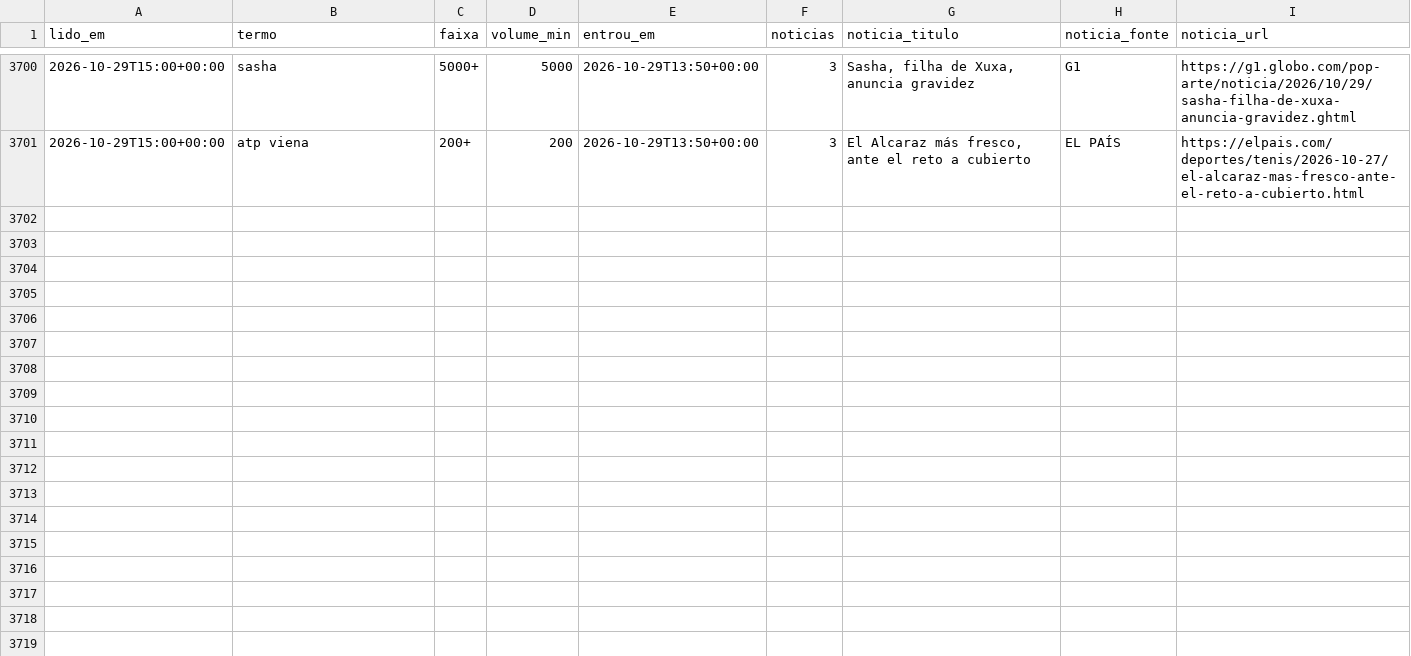
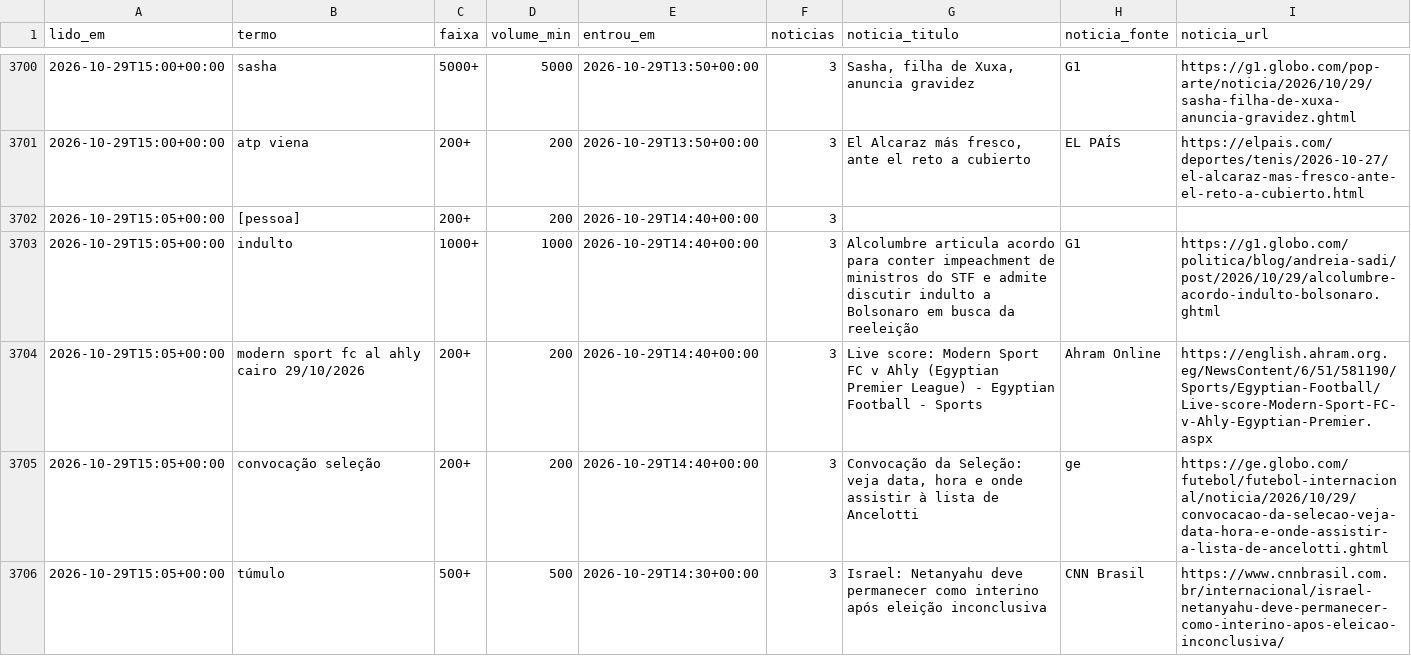
Before and after one commit to kel-lorran/saloInt-sinais, a CSV file: dados/trends/2026-10.csv, drawn as a sheet; only a part is shown, gaps mark what is left out; the diff covers the shown part only; the diff names each change by its address in the sheet, - before the commit and + after, or states it on an @@ line.

```diff
--- a/dados/trends/2026-10.csv
+++ b/dados/trends/2026-10.csv
+row 3702: 2026-10-29T15:05+00:00 | [pessoa] | 200+ | 200 | 2026-10-29T14:40+00:00 | 3
+row 3703: 2026-10-29T15:05+00:00 | indulto | 1000+ | 1000 | 2026-10-29T14:40+00:00 | 3 | Alcolumbre articula acordo para conter impeachment de ministros do STF e admite discutir indulto a Bolsonaro em busca da reeleição | G1 | https://g1.globo.com/politica/blog/andreia-sadi/post/2026/10/29/alcolumbre-acordo-indulto-bolsonaro.ghtml
+row 3704: 2026-10-29T15:05+00:00 | modern sport fc al ahly cairo 29/10/2026 | 200+ | 200 | 2026-10-29T14:40+00:00 | 3 | Live score: Modern Sport FC v Ahly (Egyptian Premier League) - Egyptian Football - Sports | Ahram Online | https://english.ahram.org.eg/NewsContent/6/51/581190/Sports/Egyptian-Football/Live-score-Modern-Sport-FC-v-Ahly-Egyptian-Premier.aspx
+row 3705: 2026-10-29T15:05+00:00 | convocação seleção | 200+ | 200 | 2026-10-29T14:40+00:00 | 3 | Convocação da Seleção: veja data, hora e onde assistir à lista de Ancelotti | ge | https://ge.globo.com/futebol/futebol-internacional/noticia/2026/10/29/convocacao-da-selecao-veja-data-hora-e-onde-assistir-a-lista-de-ancelotti.ghtml
+row 3706: 2026-10-29T15:05+00:00 | túmulo | 500+ | 500 | 2026-10-29T14:30+00:00 | 3 | Israel: Netanyahu deve permanecer como interino após eleição inconclusiva | CNN Brasil | https://www.cnnbrasil.com.br/internacional/israel-netanyahu-deve-permanecer-como-interino-apos-eleicao-inconclusiva/
```
Also changed, not shown: 5 added rows elsewhere in this file.
